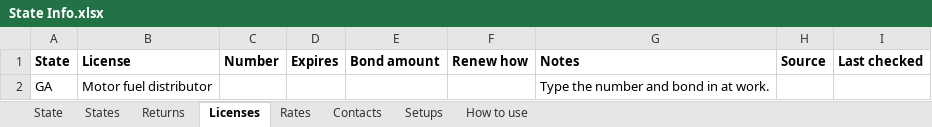
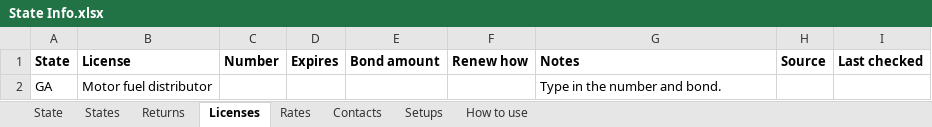
Before and after one commit to Fusemma/fuel-tax-tools, an Excel workbook: General/State info/State Info.xlsx, sheet Licenses, drawn as a sheet; values as stored, in another font and other column widths than the file's, no borders; table styles not drawn; the diff names each change by its address in the sheet, - before the commit and + after, or states it on an @@ line.

```diff
--- a/General/State info/State Info.xlsx (sheet Licenses)
+++ b/General/State info/State Info.xlsx (sheet Licenses)
-G2 (Notes): Type the number and bond in at work.
+G2 (Notes): Type in the number and bond.
```
Also changed, not shown: sheet How to use, sheet State, Georgia/Sales tax workbook/GA Sales Tax Workbook.xlsm, Missouri/Sales tax workbook/MO Use Tax Workbook - BLANK.xlsx, 46 other files.
